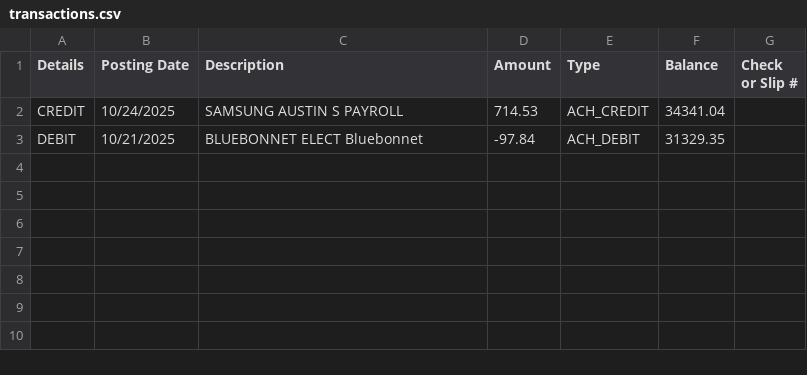
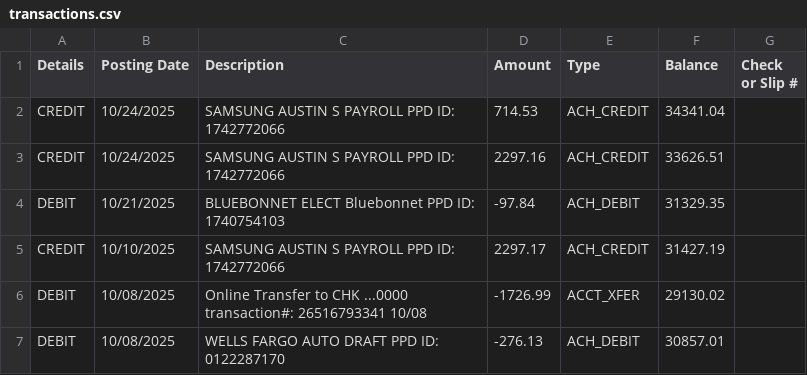
Before and after one commit to calebmfowler/homesite, a CSV file: data/transactions.csv, drawn as a sheet.

Commit message:
October Transactions

```diff
--- a/data/transactions.csv
+++ b/data/transactions.csv
@@ -1,3 +1,7 @@
 Details,Posting Date,Description,Amount,Type,Balance,Check or Slip #
-CREDIT,10/24/2025,"SAMSUNG AUSTIN S PAYROLL",714.53,ACH_CREDIT,34341.04,,
-DEBIT,10/21/2025,"BLUEBONNET ELECT Bluebonnet",-97.84,ACH_DEBIT,31329.35,,
+CREDIT,10/24/2025,"SAMSUNG AUSTIN S PAYROLL                    PPD ID: 1742772066",714.53,ACH_CREDIT,34341.04,,
+CREDIT,10/24/2025,"SAMSUNG AUSTIN S PAYROLL                    PPD ID: 1742772066",2297.16,ACH_CREDIT,33626.51,,
+DEBIT,10/21/2025,"BLUEBONNET ELECT Bluebonnet                 PPD ID: 1740754103",-97.84,ACH_DEBIT,31329.35,,
+CREDIT,10/10/2025,"SAMSUNG AUSTIN S PAYROLL                    PPD ID: 1742772066",2297.17,ACH_CREDIT,31427.19,,
+DEBIT,10/08/2025,"Online Transfer to CHK ...0000 transaction#: 26516793341 10/08",-1726.99,ACCT_XFER,29130.02,,
+DEBIT,10/08/2025,"WELLS FARGO AUTO DRAFT                      PPD ID: 0122287170",-276.13,ACH_DEBIT,30857.01,,
```
Also changed, not shown: 1 other file.
